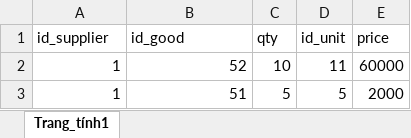
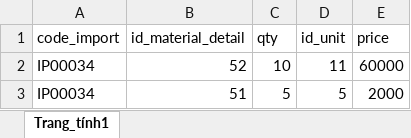
Before and after one commit to nntvi/res, an Excel workbook: public/test.xlsx, sheet Trang_tính1, drawn as a sheet; values as stored, in another font and other column widths than the file's, no borders; the diff names each change by its address in the sheet, - before the commit and + after, or states it on an @@ line.

```diff
--- a/public/test.xlsx (sheet Trang_tính1)
+++ b/public/test.xlsx (sheet Trang_tính1)
-A1: id_supplier
+A1: code_import
-B1: id_good
+B1: id_material_detail
-A2:A3 (code_import): 1
+A2:A3 (code_import): IP00034
```
Also changed, not shown: public/file/test.xlsx, 17 other files.
